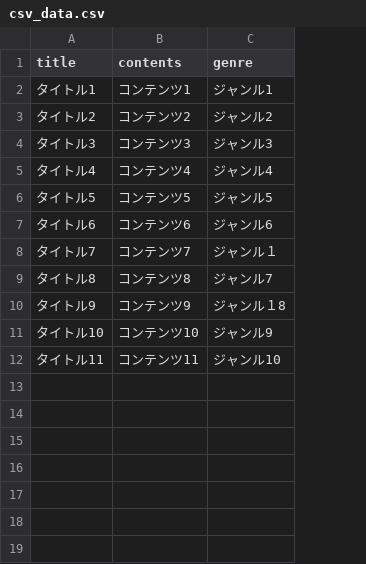
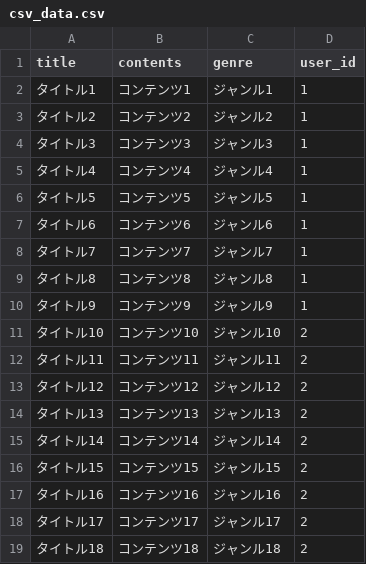
Before and after one commit to tanakin/programming_teaching_tool, a CSV file: db/csv_data/csv_data.csv, drawn as a sheet; the diff names each change by its address in the sheet, - before the commit and + after, or states it on an @@ line.

```diff
--- a/db/csv_data/csv_data.csv
+++ b/db/csv_data/csv_data.csv
+column D (user_id), rows 2-12: 1 | 1 | 1 | 1 | 1 | 1 | 1 | 1 | 1 | 2 | 2
-C8 (genre): ジャンル１
+C8 (genre): ジャンル7
-C9 (genre): ジャンル7
+C9 (genre): ジャンル8
-C10 (genre): ジャンル１8
+C10 (genre): ジャンル9
-C11 (genre): ジャンル9
+C11 (genre): ジャンル10
-C12 (genre): ジャンル10
+C12 (genre): ジャンル11
+row 13: タイトル12 | コンテンツ12 | ジャンル12 | 2
+row 14: タイトル13 | コンテンツ13 | ジャンル13 | 2
+row 15: タイトル14 | コンテンツ14 | ジャンル14 | 2
+row 16: タイトル15 | コンテンツ15 | ジャンル15 | 2
+row 17: タイトル16 | コンテンツ16 | ジャンル16 | 2
+row 18: タイトル17 | コンテンツ17 | ジャンル17 | 2
+row 19: タイトル18 | コンテンツ18 | ジャンル18 | 2
```
Also changed, not shown: 4 other files.
